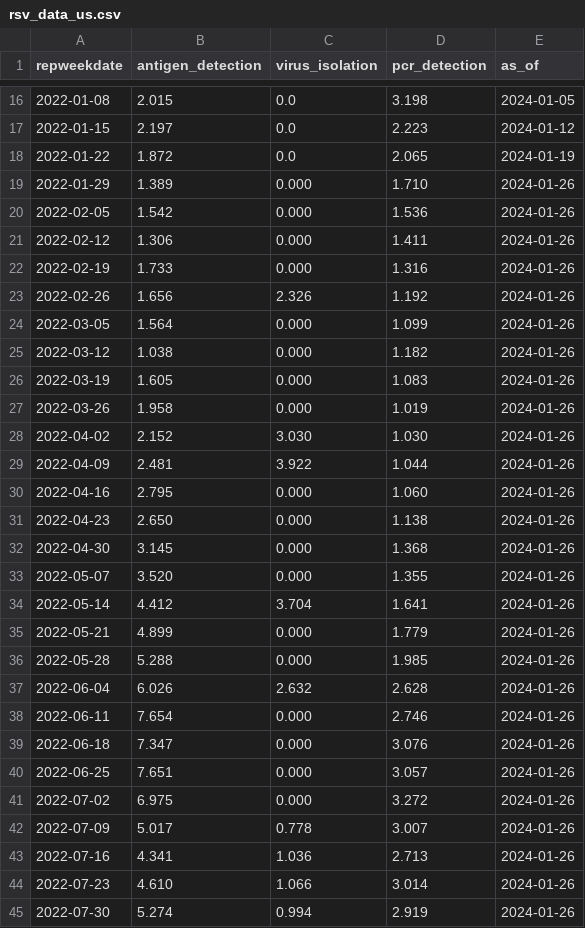
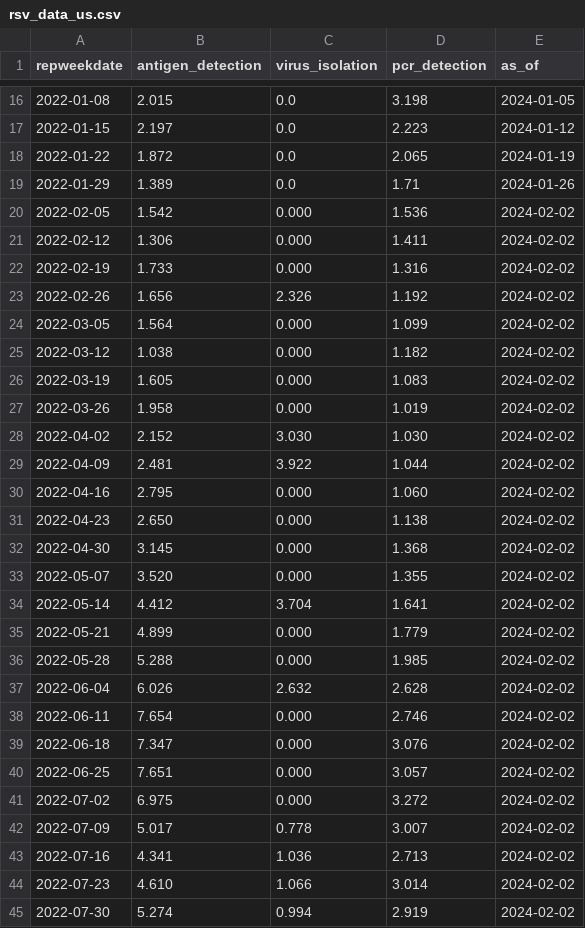
Before and after one commit to tkcy/rsv-scenario-modeling-hub, a CSV file: auxiliary-data/rsv/nrevss/rsv_data_us.csv, drawn as a sheet; only a part is shown, gaps mark what is left out; the diff covers the shown part only.

```diff
--- a/auxiliary-data/rsv/nrevss/rsv_data_us.csv
+++ b/auxiliary-data/rsv/nrevss/rsv_data_us.csv
@@ -18,28 +18,28 @@ repweekdate,antigen_detection,virus_isolation,pcr_detection,as_of
 2022-01-22,1.872,0.0,2.065,2024-01-19
-2022-01-29,1.389,0.000,1.710,2024-01-26
-2022-02-05,1.542,0.000,1.536,2024-01-26
-2022-02-12,1.306,0.000,1.411,2024-01-26
-2022-02-19,1.733,0.000,1.316,2024-01-26
-2022-02-26,1.656,2.326,1.192,2024-01-26
-2022-03-05,1.564,0.000,1.099,2024-01-26
-2022-03-12,1.038,0.000,1.182,2024-01-26
-2022-03-19,1.605,0.000,1.083,2024-01-26
-2022-03-26,1.958,0.000,1.019,2024-01-26
-2022-04-02,2.152,3.030,1.030,2024-01-26
-2022-04-09,2.481,3.922,1.044,2024-01-26
-2022-04-16,2.795,0.000,1.060,2024-01-26
-2022-04-23,2.650,0.000,1.138,2024-01-26
-2022-04-30,3.145,0.000,1.368,2024-01-26
-2022-05-07,3.520,0.000,1.355,2024-01-26
-2022-05-14,4.412,3.704,1.641,2024-01-26
-2022-05-21,4.899,0.000,1.779,2024-01-26
-2022-05-28,5.288,0.000,1.985,2024-01-26
-2022-06-04,6.026,2.632,2.628,2024-01-26
-2022-06-11,7.654,0.000,2.746,2024-01-26
-2022-06-18,7.347,0.000,3.076,2024-01-26
-2022-06-25,7.651,0.000,3.057,2024-01-26
-2022-07-02,6.975,0.000,3.272,2024-01-26
-2022-07-09,5.017,0.778,3.007,2024-01-26
-2022-07-16,4.341,1.036,2.713,2024-01-26
-2022-07-23,4.610,1.066,3.014,2024-01-26
-2022-07-30,5.274,0.994,2.919,2024-01-26
+2022-01-29,1.389,0.0,1.71,2024-01-26
+2022-02-05,1.542,0.000,1.536,2024-02-02
+2022-02-12,1.306,0.000,1.411,2024-02-02
+2022-02-19,1.733,0.000,1.316,2024-02-02
+2022-02-26,1.656,2.326,1.192,2024-02-02
+2022-03-05,1.564,0.000,1.099,2024-02-02
+2022-03-12,1.038,0.000,1.182,2024-02-02
+2022-03-19,1.605,0.000,1.083,2024-02-02
+2022-03-26,1.958,0.000,1.019,2024-02-02
+2022-04-02,2.152,3.030,1.030,2024-02-02
+2022-04-09,2.481,3.922,1.044,2024-02-02
+2022-04-16,2.795,0.000,1.060,2024-02-02
+2022-04-23,2.650,0.000,1.138,2024-02-02
+2022-04-30,3.145,0.000,1.368,2024-02-02
+2022-05-07,3.520,0.000,1.355,2024-02-02
+2022-05-14,4.412,3.704,1.641,2024-02-02
+2022-05-21,4.899,0.000,1.779,2024-02-02
+2022-05-28,5.288,0.000,1.985,2024-02-02
+2022-06-04,6.026,2.632,2.628,2024-02-02
+2022-06-11,7.654,0.000,2.746,2024-02-02
+2022-06-18,7.347,0.000,3.076,2024-02-02
+2022-06-25,7.651,0.000,3.057,2024-02-02
+2022-07-02,6.975,0.000,3.272,2024-02-02
+2022-07-09,5.017,0.778,3.007,2024-02-02
+2022-07-16,4.341,1.036,2.713,2024-02-02
+2022-07-23,4.610,1.066,3.014,2024-02-02
+2022-07-30,5.274,0.994,2.919,2024-02-02
```
Also changed, not shown: 1 added row and 95 edited cells elsewhere in this file, auxiliary-data/rsv/nrevss/rsv_antigen_3_week_average.csv, auxiliary-data/rsv/nrevss/rsv_numerator_data_5_week_average.csv, 7 other files.
